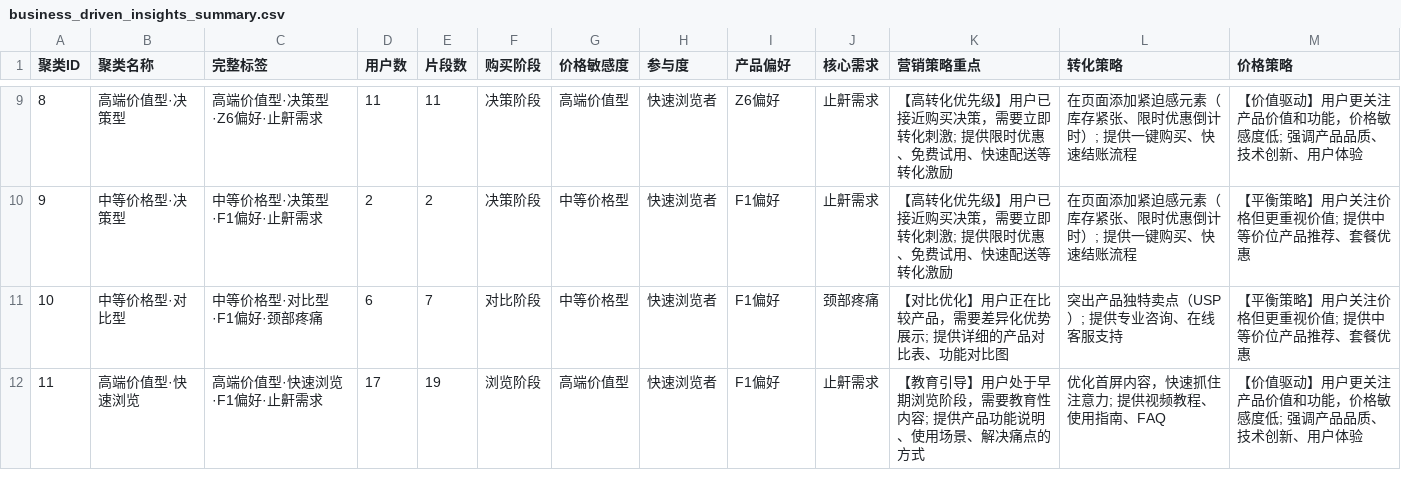
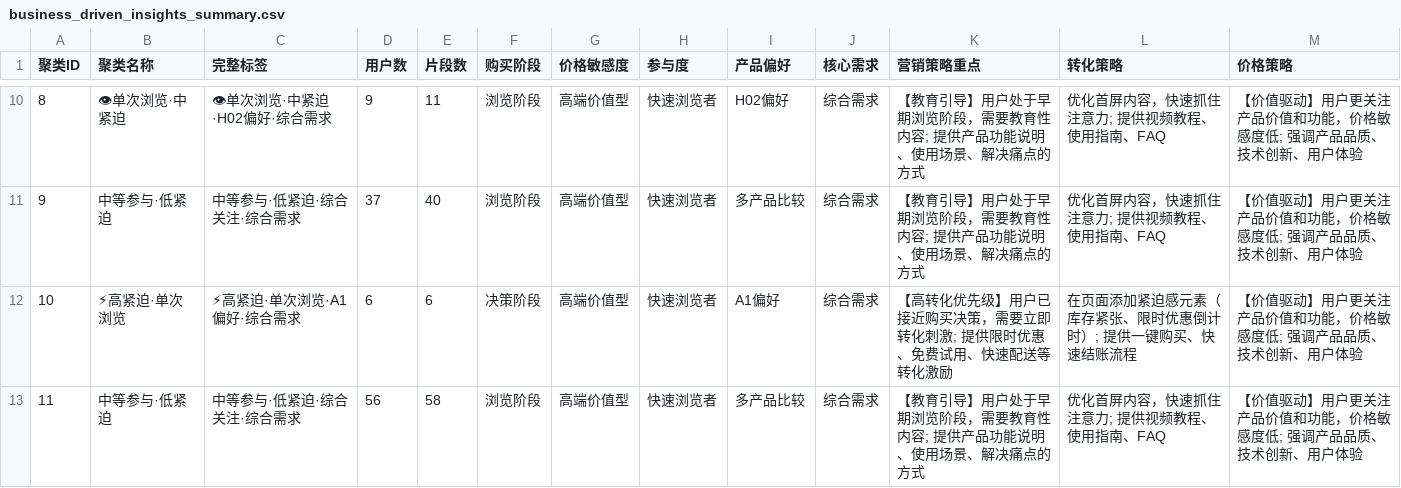
Before and after one commit to NolanTang2025/IntentDetection, a CSV file: 意图cluster产品/user_portrait_analysis/business_driven_insights_summary.csv, drawn as a sheet; only a part is shown, gaps mark what is left out; addresses are those after the commit; the diff covers the shown part only; the diff names each change by its address in the sheet, - before the commit and + after, or states it on an @@ line.

```diff
--- a/意图cluster产品/user_portrait_analysis/business_driven_insights_summary.csv
+++ b/意图cluster产品/user_portrait_analysis/business_driven_insights_summary.csv
-B10 (聚类名称): 高端价值型·决策型
+B10 (聚类名称): 👁单次浏览·中紧迫
-C10 (完整标签): 高端价值型·决策型·Z6偏好·止鼾需求
+C10 (完整标签): 👁单次浏览·中紧迫·H02偏好·综合需求
-D10 (用户数): 11
+D10 (用户数): 9
-F10:F11 (购买阶段): 决策阶段
+F10:F11 (购买阶段): 浏览阶段
-I10 (产品偏好): Z6偏好
+I10 (产品偏好): H02偏好
-J10:J11 (核心需求): 止鼾需求
+J10:J11 (核心需求): 综合需求
-K10:K11 (营销策略重点): 【高转化优先级】用户已接近购买决策，需要立即转化刺激; 提供限时优惠、免费试用、快速配送等转化激励
+K10:K11 (营销策略重点): 【教育引导】用户处于早期浏览阶段，需要教育性内容; 提供产品功能说明、使用场景、解决痛点的方式
-L10:L11 (转化策略): 在页面添加紧迫感元素（库存紧张、限时优惠倒计时）; 提供一键购买、快速结账流程
+L10:L11 (转化策略): 优化首屏内容，快速抓住注意力; 提供视频教程、使用指南、FAQ
-B11 (聚类名称): 中等价格型·决策型
+B11 (聚类名称): 中等参与·低紧迫
-C11 (完整标签): 中等价格型·决策型·F1偏好·止鼾需求
+C11 (完整标签): 中等参与·低紧迫·综合关注·综合需求
-D11 (用户数): 2
+D11 (用户数): 37
-E11 (片段数): 2
+E11 (片段数): 40
-G11:G12 (价格敏感度): 中等价格型
+G11:G12 (价格敏感度): 高端价值型
-I11 (产品偏好): F1偏好
+I11 (产品偏好): 多产品比较
-M11:M12 (价格策略): 【平衡策略】用户关注价格但更重视价值; 提供中等价位产品推荐、套餐优惠
+M11:M12 (价格策略): 【价值驱动】用户更关注产品价值和功能，价格敏感度低; 强调产品品质、技术创新、用户体验
-B12 (聚类名称): 中等价格型·对比型
+B12 (聚类名称): ⚡高紧迫·单次浏览
-C12 (完整标签): 中等价格型·对比型·F1偏好·颈部疼痛
+C12 (完整标签): ⚡高紧迫·单次浏览·A1偏好·综合需求
-E12 (片段数): 7
+E12 (片段数): 6
-F12 (购买阶段): 对比阶段
+F12 (购买阶段): 决策阶段
-I12 (产品偏好): F1偏好
+I12 (产品偏好): A1偏好
-J12 (核心需求): 颈部疼痛
+J12 (核心需求): 综合需求
-K12 (营销策略重点): 【对比优化】用户正在比较产品，需要差异化优势展示; 提供详细的产品对比表、功能对比图
+K12 (营销策略重点): 【高转化优先级】用户已接近购买决策，需要立即转化刺激; 提供限时优惠、免费试用、快速配送等转化激励
-L12 (转化策略): 突出产品独特卖点（USP）; 提供专业咨询、在线客服支持
+L12 (转化策略): 在页面添加紧迫感元素（库存紧张、限时优惠倒计时）; 提供一键购买、快速结账流程
-B13 (聚类名称): 高端价值型·快速浏览
+B13 (聚类名称): 中等参与·低紧迫
-C13 (完整标签): 高端价值型·快速浏览·F1偏好·止鼾需求
+C13 (完整标签): 中等参与·低紧迫·综合关注·综合需求
-D13 (用户数): 17
+D13 (用户数): 56
-E13 (片段数): 19
+E13 (片段数): 58
-I13 (产品偏好): F1偏好
+I13 (产品偏好): 多产品比较
-J13 (核心需求): 止鼾需求
+J13 (核心需求): 综合需求
```
Also changed, not shown: 1 added row, 1 removed row and 84 edited cells elsewhere in this file, 14 other files.
